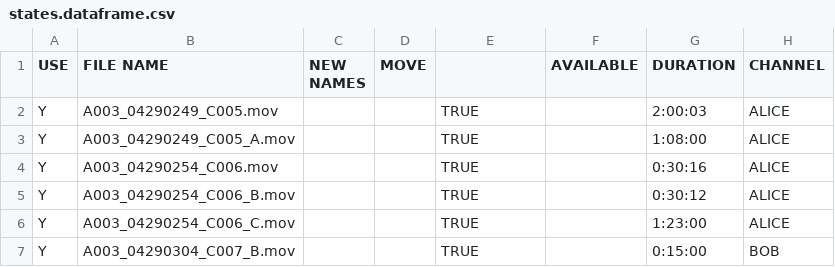
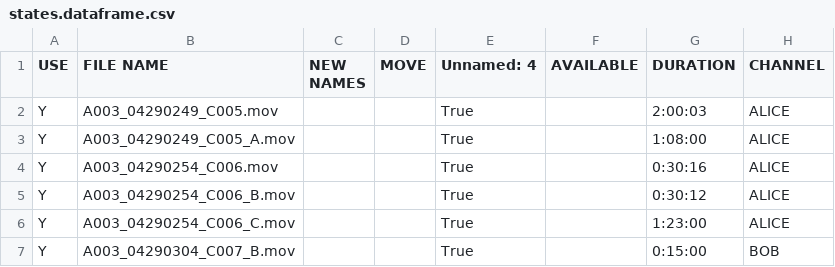
Before and after one commit to marianofzaragoza/More-Heat-Than-Light, a CSV file: src/states.dataframe.csv, drawn as a sheet; only a part is shown; the diff names each change by its address in the sheet, - before the commit and + after, or states it on an @@ line.

```diff
--- a/src/states.dataframe.csv
+++ b/src/states.dataframe.csv
-E1: (empty)
+E1: Unnamed: 4
-E2:E7 (Unnamed: 4): TRUE
+E2:E7 (Unnamed: 4): True
```
Also changed, not shown: src/finaledits.dataframe.csv, 10 other files.
